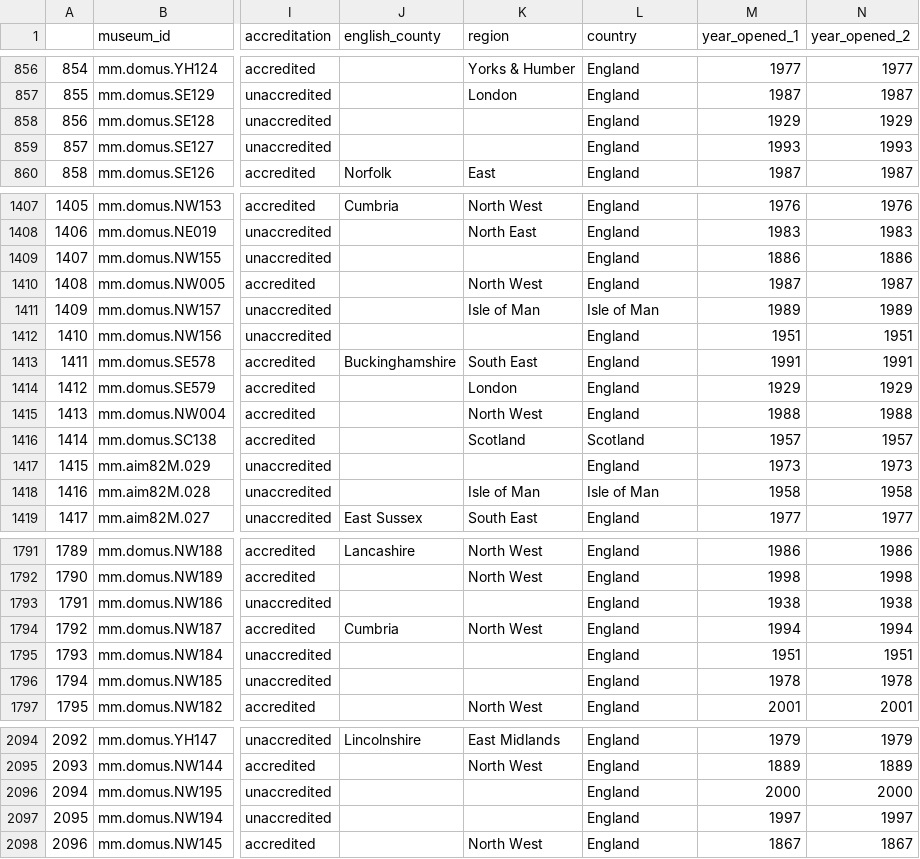
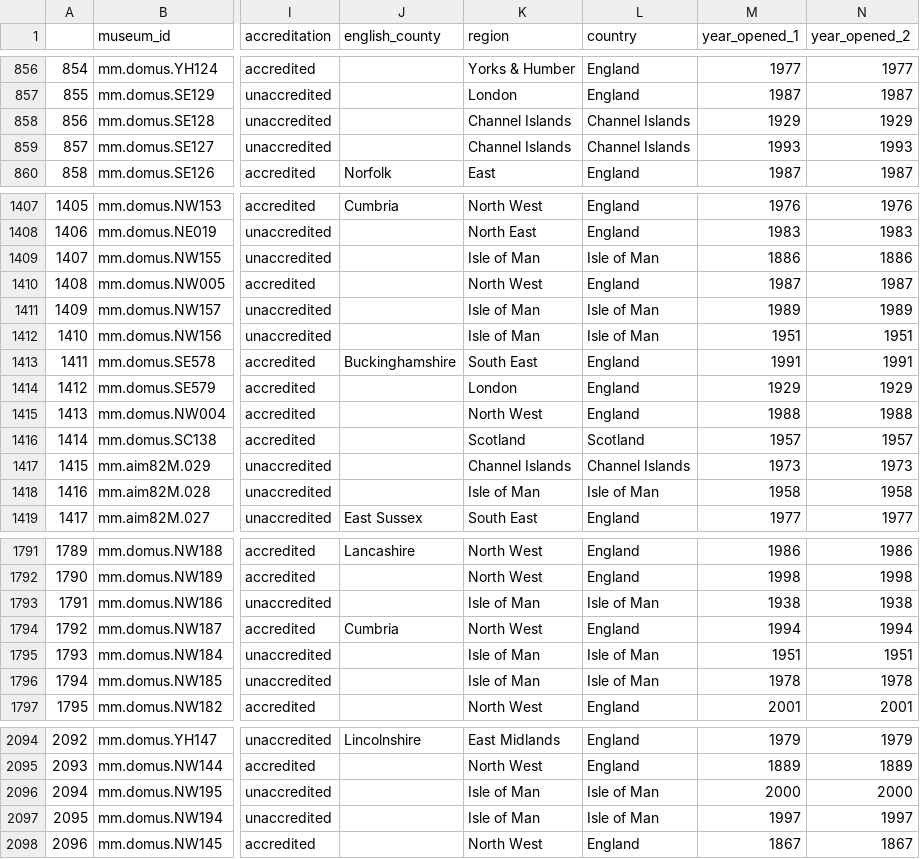
Before and after one commit to Birkbeck/museum-analytics, a CSV file: data/mapping-museums-data.csv, drawn as a sheet; only a part is shown, gaps mark what is left out; the diff covers the shown part only; the diff names each change by its address in the sheet, - before the commit and + after, or states it on an @@ line.

```diff
--- a/data/mapping-museums-data.csv
+++ b/data/mapping-museums-data.csv
-K858:K859 (region): (empty)
+K858:K859 (region): Channel Islands
-L858:L859 (country): England
+L858:L859 (country): Channel Islands
-K1409 (region): (empty)
+K1409 (region): Isle of Man
-L1409 (country): England
+L1409 (country): Isle of Man
-K1412 (region): (empty)
+K1412 (region): Isle of Man
-L1412 (country): England
+L1412 (country): Isle of Man
-K1417 (region): (empty)
+K1417 (region): Channel Islands
-L1417 (country): England
+L1417 (country): Channel Islands
-K1793 (region): (empty)
+K1793 (region): Isle of Man
-L1793 (country): England
+L1793 (country): Isle of Man
-K1795:K1796 (region): (empty)
+K1795:K1796 (region): Isle of Man
-L1795:L1796 (country): England
+L1795:L1796 (country): Isle of Man
-K2096:K2097 (region): (empty)
+K2096:K2097 (region): Isle of Man
-L2096:L2097 (country): England
+L2096:L2097 (country): Isle of Man
```
Also changed, not shown: 34 edited cells elsewhere in this file, data/query_results/actor_types.csv, data/query_results/museums.csv, 22 other files.
